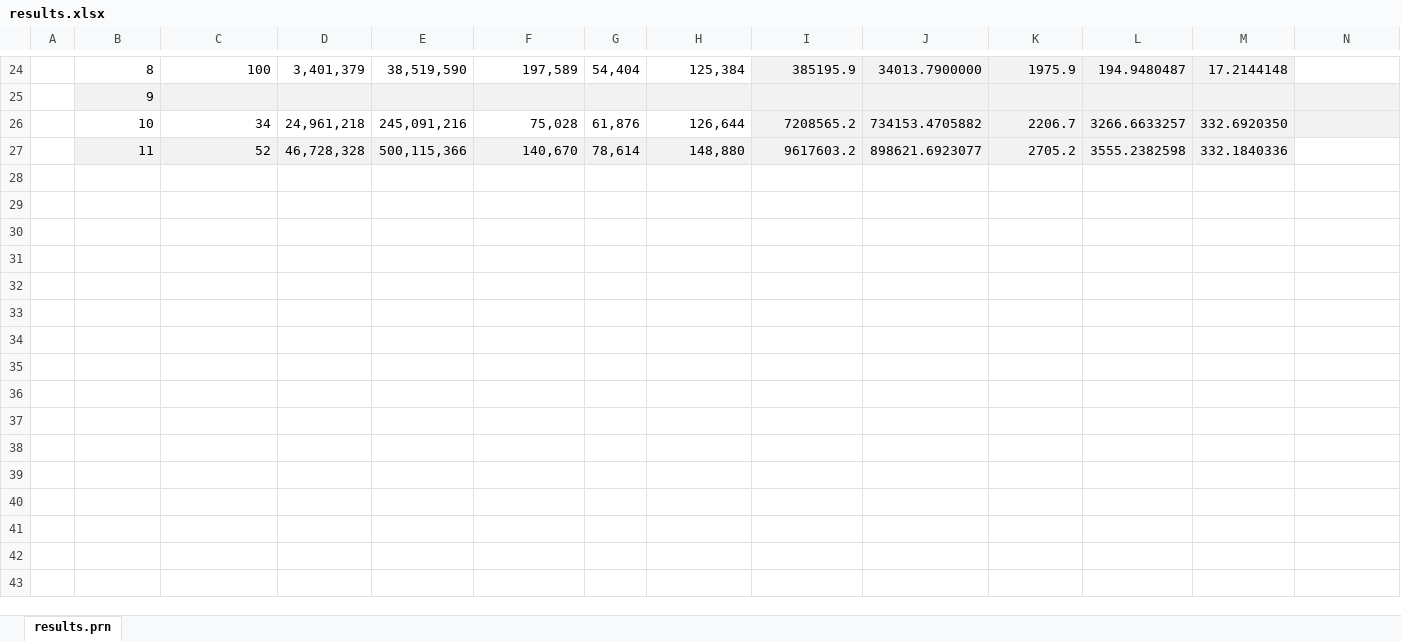
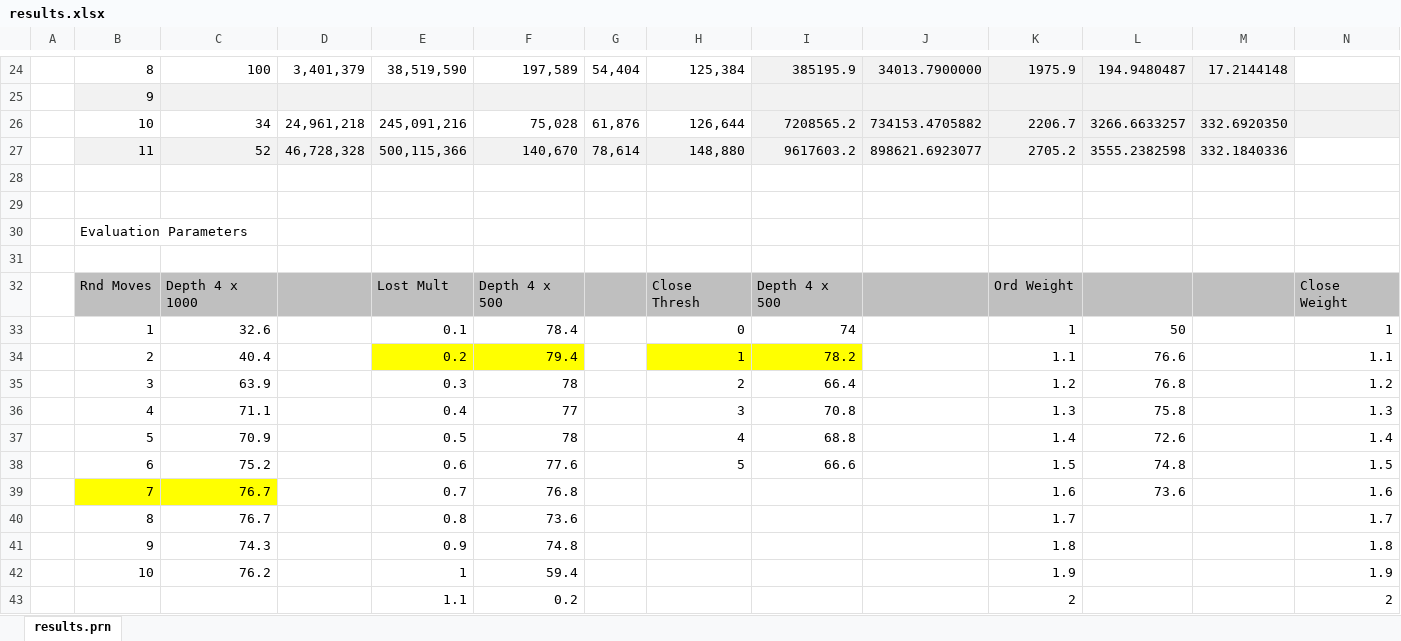
Before and after one commit to Netsensia/2048Solver, an Excel workbook: results/results.xlsx, sheet results.prn, drawn as a sheet; only a part is shown, gaps mark what is left out; values as stored, in another font and other column widths than the file's, no borders; conditional formats not drawn; rows hold the shown columns only; the diff names each change by its address in the sheet, - before the commit and + after, or states it on an @@ line.

```diff
--- a/results/results.xlsx (sheet results.prn)
+++ b/results/results.xlsx (sheet results.prn)
+row 28: (empty)
+row 29: (empty)
+row 30:  | Evaluation Parameters
+row 31: (empty)
+row 32:  | Rnd Moves | Depth 4 x 1000 |  | Lost Mult | Depth 4 x 500 |  | Close Thresh | Depth 4 x 500 |  | Ord Weight |  |  | Close Weight
+row 33:  | 1 | 32.6 |  | 0.1 | 78.4 |  | 0 | 74 |  | 1 | 50 |  | 1
+row 34:  | 2 | 40.4 |  | 0.2 | 79.4 |  | 1 | 78.2 |  | 1.1 | 76.6 |  | 1.1
+row 35:  | 3 | 63.9 |  | 0.3 | 78 |  | 2 | 66.4 |  | 1.2 | 76.8 |  | 1.2
+row 36:  | 4 | 71.1 |  | 0.4 | 77 |  | 3 | 70.8 |  | 1.3 | 75.8 |  | 1.3
+row 37:  | 5 | 70.9 |  | 0.5 | 78 |  | 4 | 68.8 |  | 1.4 | 72.6 |  | 1.4
+row 38:  | 6 | 75.2 |  | 0.6 | 77.6 |  | 5 | 66.6 |  | 1.5 | 74.8 |  | 1.5
+row 39:  | 7 | 76.7 |  | 0.7 | 76.8 |  |  |  |  | 1.6 | 73.6 |  | 1.6
+row 40:  | 8 | 76.7 |  | 0.8 | 73.6 |  |  |  |  | 1.7 |  |  | 1.7
+row 41:  | 9 | 74.3 |  | 0.9 | 74.8 |  |  |  |  | 1.8 |  |  | 1.8
+row 42:  | 10 | 76.2 |  | 1 | 59.4 |  |  |  |  | 1.9 |  |  | 1.9
+row 43:  |  |  |  | 1.1 | 0.2 |  |  |  |  | 2 |  |  | 2
```
Also changed, not shown: 4 other files.
